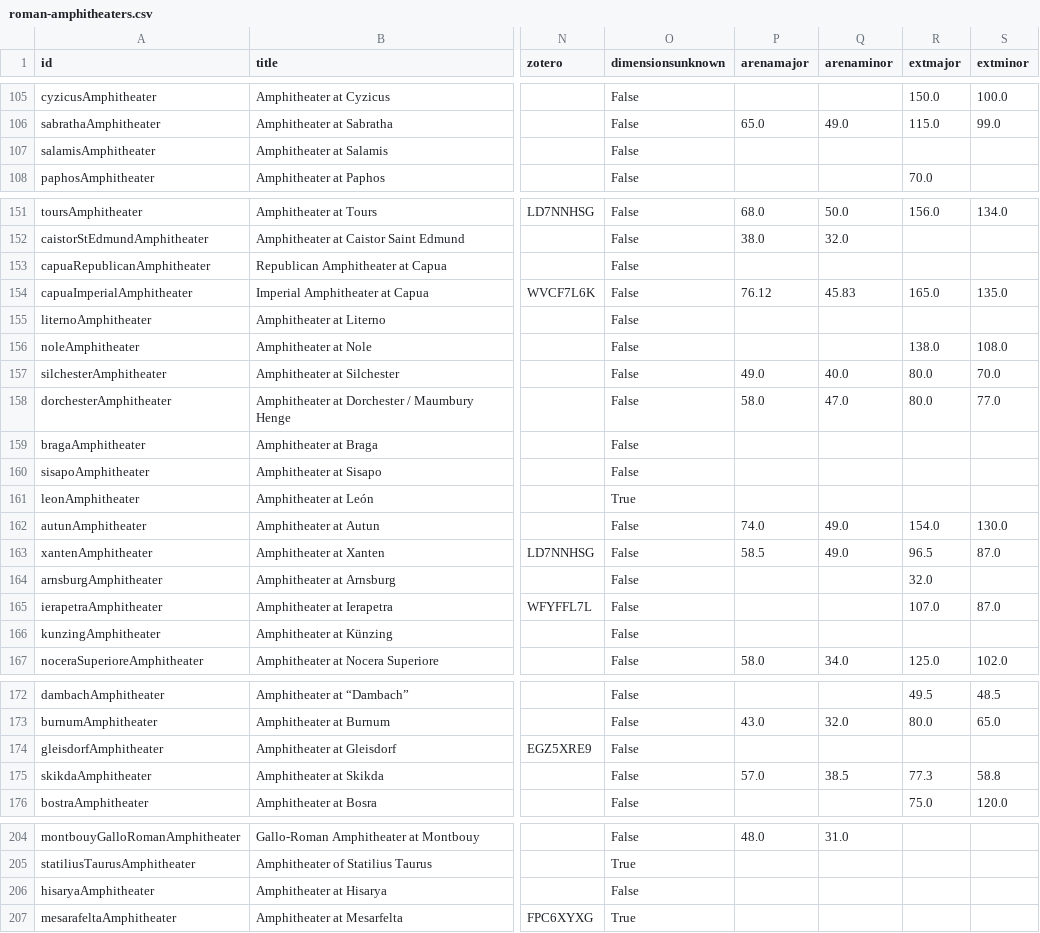
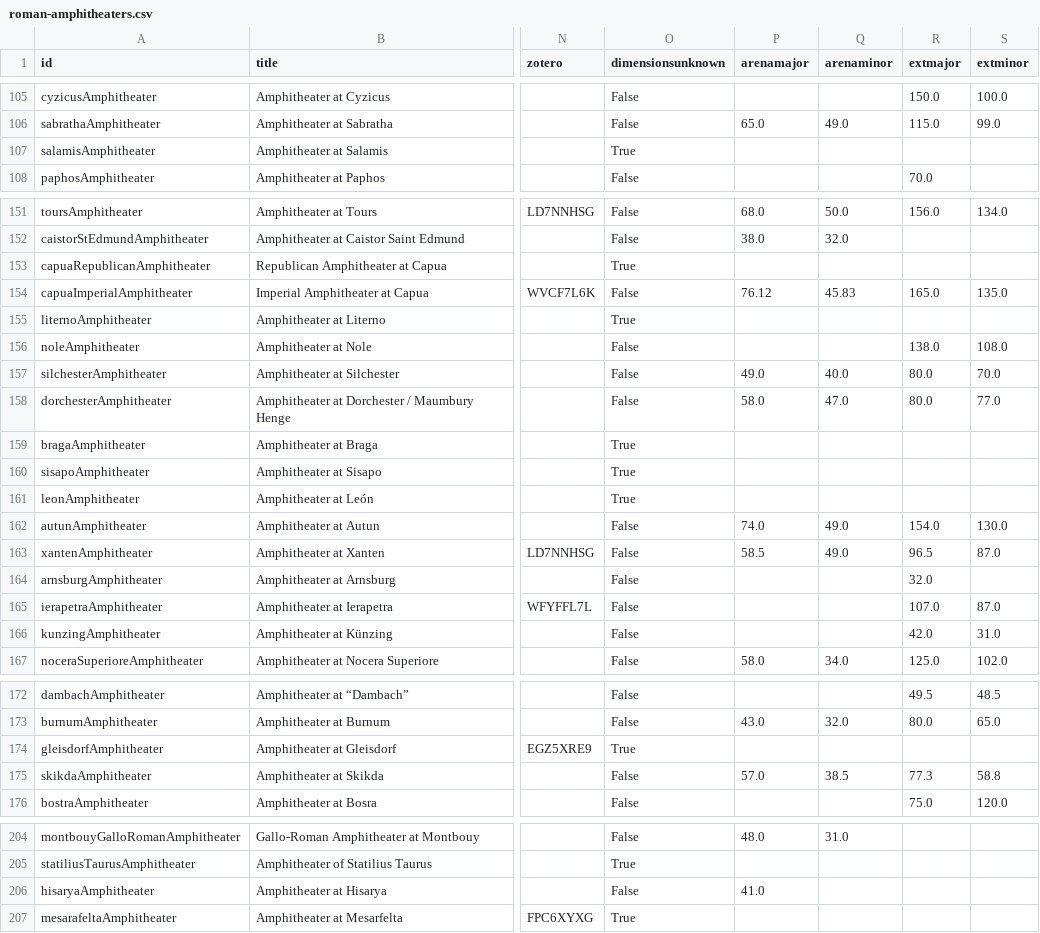
Before and after one commit to roman-amphitheaters/roman-amphitheaters, a CSV file: roman-amphitheaters.csv, drawn as a sheet; only a part is shown, gaps mark what is left out; the diff covers the shown part only; the diff names each change by its address in the sheet, - before the commit and + after, or states it on an @@ line.

```diff
--- a/roman-amphitheaters.csv
+++ b/roman-amphitheaters.csv
-O107 (dimensionsunknown): False
+O107 (dimensionsunknown): True
-O153 (dimensionsunknown): False
+O153 (dimensionsunknown): True
-O155 (dimensionsunknown): False
+O155 (dimensionsunknown): True
-O159:O160 (dimensionsunknown): False
+O159:O160 (dimensionsunknown): True
-R166 (extmajor): (empty)
+R166 (extmajor): 42.0
-S166 (extminor): (empty)
+S166 (extminor): 31.0
-O174 (dimensionsunknown): False
+O174 (dimensionsunknown): True
-P206 (arenamajor): (empty)
+P206 (arenamajor): 41.0
```
Also changed, not shown: 2 edited cells elsewhere in this file, 2 other files.
